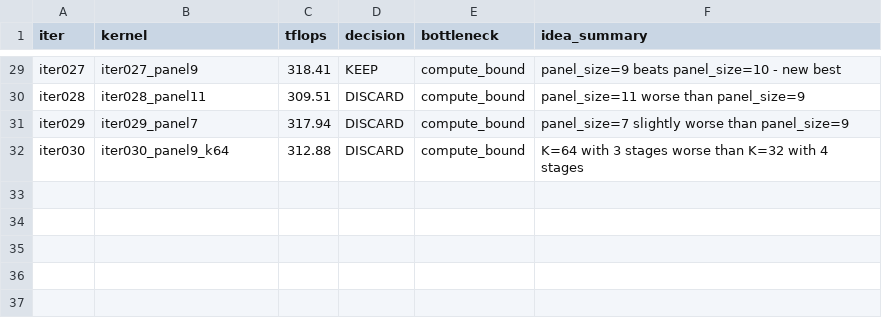
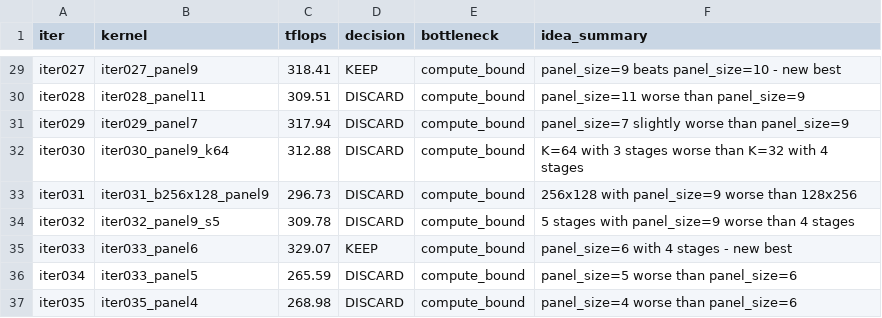
Before and after one commit to codes1gn/croqtile-tuner, a TSV file: tuning/sm90_NVIDIA_H800_PCIe/tilelang/logs/matmul_f16fp32_16416x16416x16416/claude-opus-4/results.tsv, drawn as a sheet; only a part is shown, gaps mark what is left out; the diff names each change by its address in the sheet, - before the commit and + after, or states it on an @@ line.

```diff
--- a/tuning/sm90_NVIDIA_H800_PCIe/tilelang/logs/matmul_f16fp32_16416x16416x16416/claude-opus-4/results.tsv
+++ b/tuning/sm90_NVIDIA_H800_PCIe/tilelang/logs/matmul_f16fp32_16416x16416x16416/claude-opus-4/results.tsv
+row 33: iter031 | iter031_b256x128_panel9 | 296.73 | DISCARD | compute_bound | 256x128 with panel_size=9 worse than 128x256
+row 34: iter032 | iter032_panel9_s5 | 309.78 | DISCARD | compute_bound | 5 stages with panel_size=9 worse than 4 stages
+row 35: iter033 | iter033_panel6 | 329.07 | KEEP | compute_bound | panel_size=6 with 4 stages - new best
+row 36: iter034 | iter033_panel5 | 265.59 | DISCARD | compute_bound | panel_size=5 worse than panel_size=6
+row 37: iter035 | iter035_panel4 | 268.98 | DISCARD | compute_bound | panel_size=4 worse than panel_size=6
```
Also changed, not shown: tuning/sm90_NVIDIA_H800_PCIe/helion/logs/blockscale_gemm_e4m3fp16fp32_8192x8192x8192/opus-4/results.tsv, tuning/sm90_NVIDIA_H800_PCIe/tilelang/logs/matmul_f16fp32_16384x16384x16384/opus-4/results.tsv, 38 other files.
